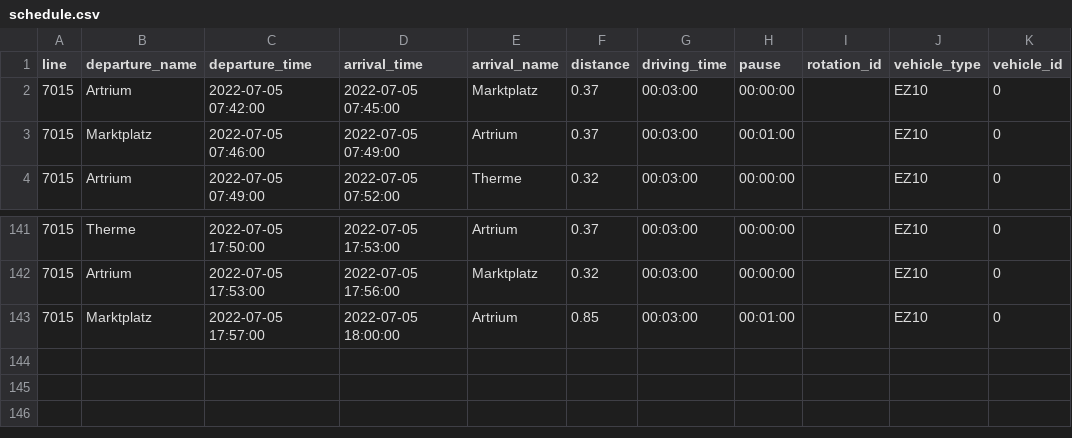
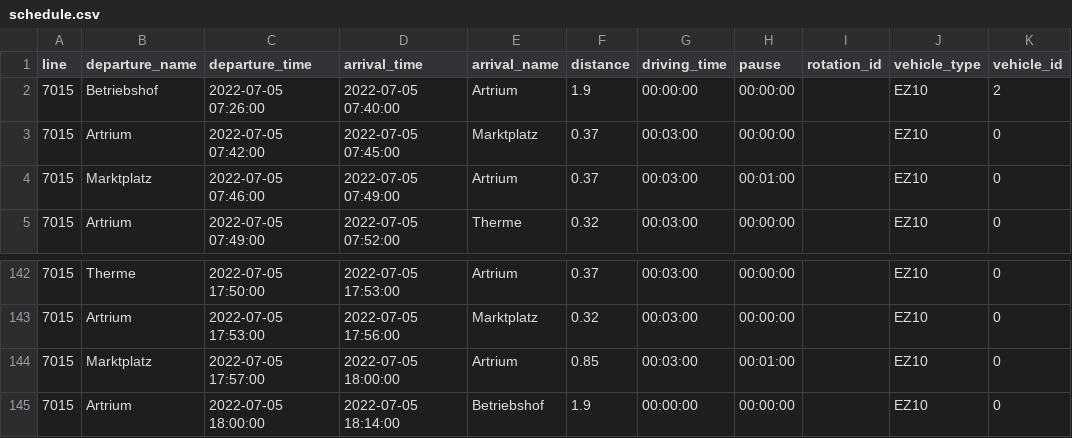
Before and after one commit to rl-institut/fleema, a CSV file: scenarios/public_transport_base/schedule.csv, drawn as a sheet; only a part is shown, gaps mark what is left out; the diff names each change by its address in the sheet, - before the commit and + after, or states it on an @@ line.

Commit message:
include ein-und aussetzfahrt

```diff
--- a/scenarios/public_transport_base/schedule.csv
+++ b/scenarios/public_transport_base/schedule.csv
+row 2: 7015 | Betriebshof | 2022-07-05 07:26:00 | 2022-07-05 07:40:00 | Artrium | 1.9 | 00:00:00 | 00:00:00 |  | EZ10 | 2
+row 145: 7015 | Artrium | 2022-07-05 18:00:00 | 2022-07-05 18:14:00 | Betriebshof | 1.9 | 00:00:00 | 00:00:00 |  | EZ10 | 0
```
